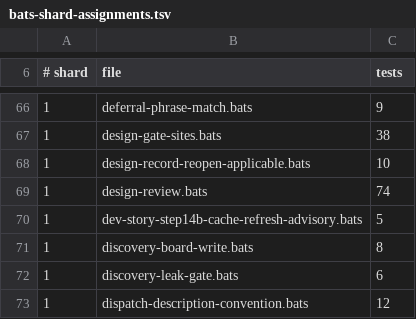
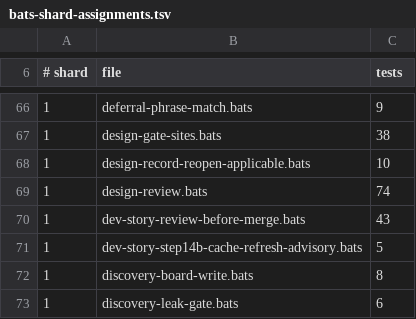
Before and after one commit to gaiastudio-ai/gaia-framework, a TSV file: .github/bats-shard-assignments.tsv, drawn as a sheet; only a part is shown, gaps mark what is left out; the shorter side is filled out with more unchanged rows; the diff names each change by its address in the sheet, - before the commit and + after, or states it on an @@ line.

Commit message:
fix(ci): add dev-story-review-before-merge.bats to shard assignments
The new test file was missing from the shard assignment TSV, causing
the validate-shard-assignments CI step to fail on all four shards.

Story: E161-S9

```diff
--- a/.github/bats-shard-assignments.tsv
+++ b/.github/bats-shard-assignments.tsv
+row 70: 1 | dev-story-review-before-merge.bats | 43
```
